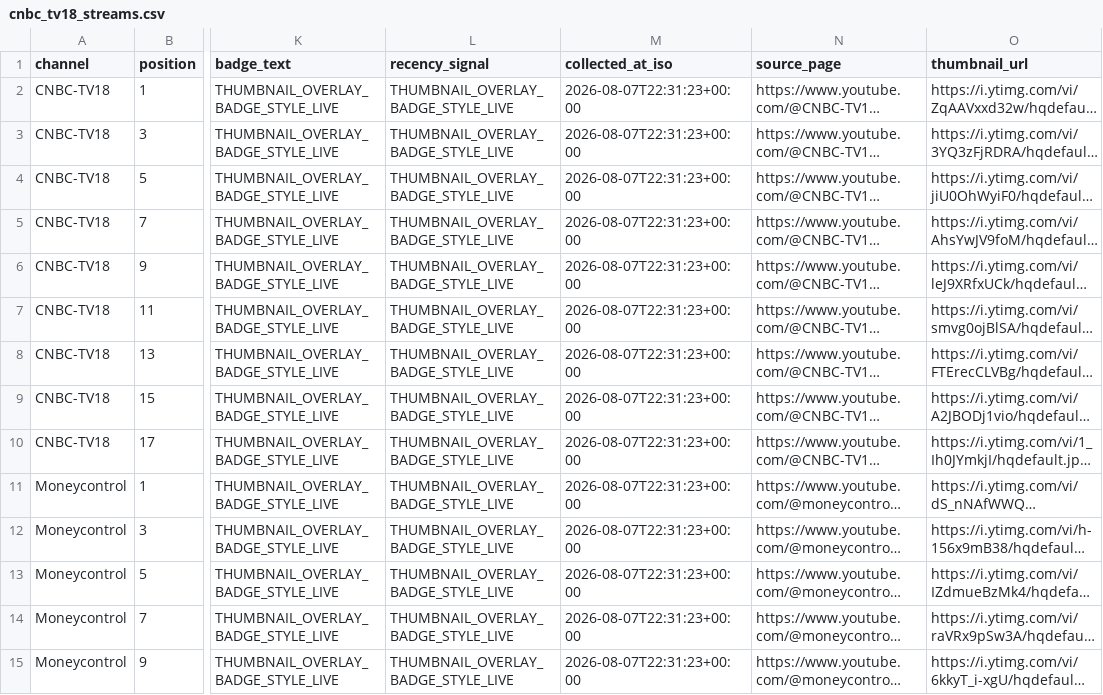
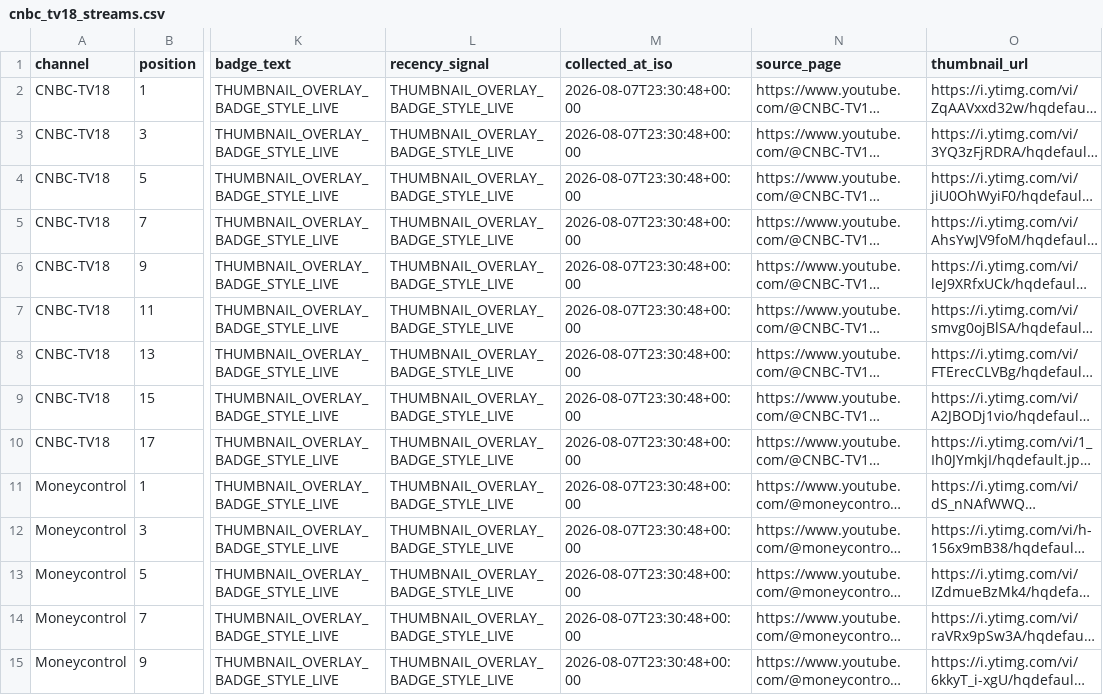
Before and after one commit to ishaangera-wq/YTTrackpu, a CSV file: cnbc_tv18_streams.csv, drawn as a sheet; only a part is shown, gaps mark what is left out; long unchanged cells end in …; the diff covers the shown part only; the diff names each change by its address in the sheet, - before the commit and + after, or states it on an @@ line.

```diff
--- a/cnbc_tv18_streams.csv
+++ b/cnbc_tv18_streams.csv
-M2:M15 (collected_at_iso): 2026-08-07T22:31:23+00:00
+M2:M15 (collected_at_iso): 2026-08-07T23:30:48+00:00
```
Also changed, not shown: 16 edited cells elsewhere in this file, 2 other files.
